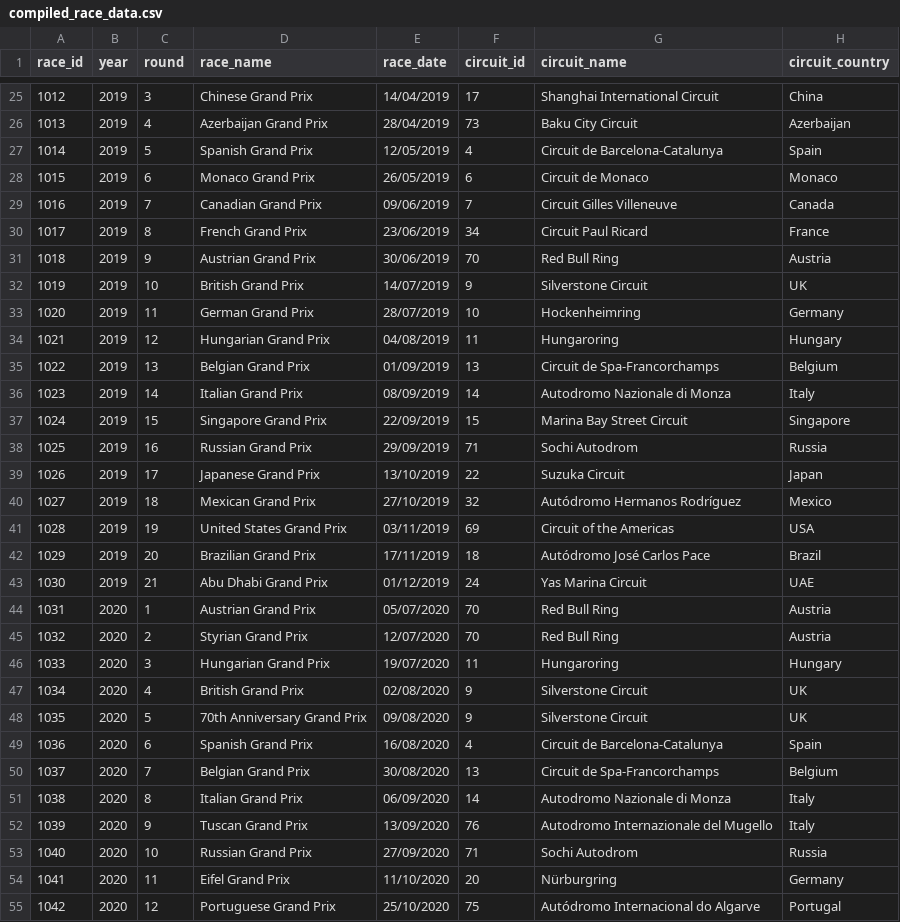
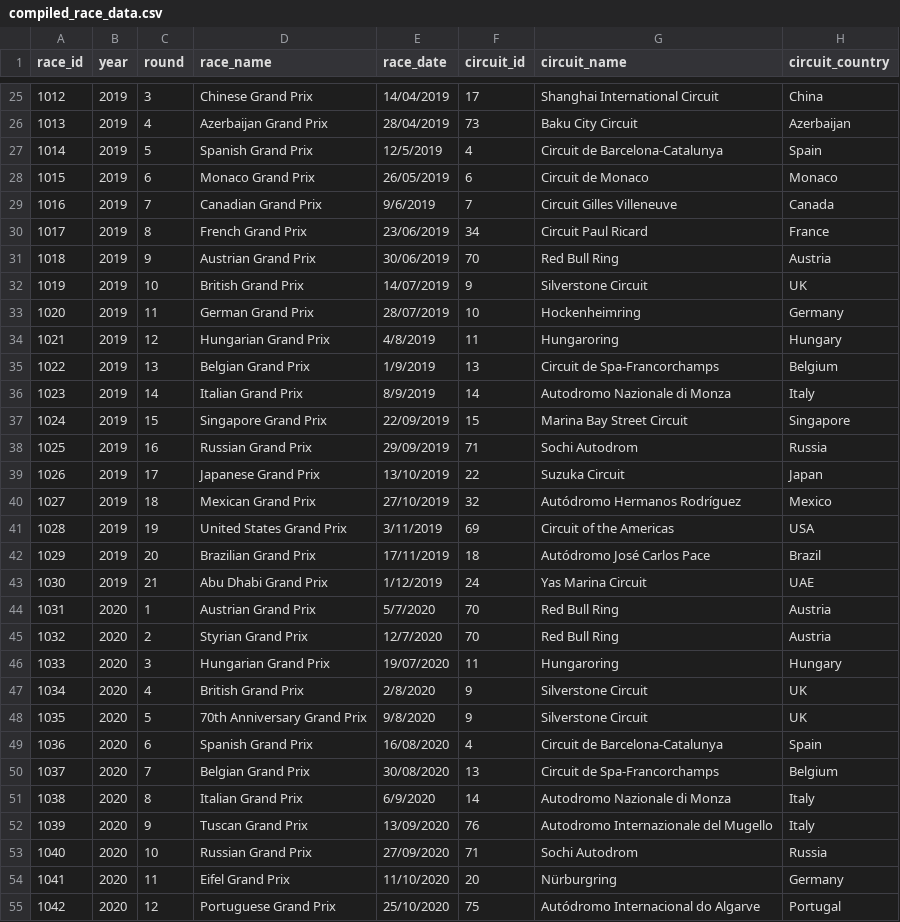
Before and after one commit to vik01/msci-446-ml-project, a CSV file: project_work/finalized_data/finalized_data_csv/compiled_race_data.csv, drawn as a sheet; only a part is shown, gaps mark what is left out; the diff covers the shown part only; the diff names each change by its address in the sheet, - before the commit and + after, or states it on an @@ line.

```diff
--- a/project_work/finalized_data/finalized_data_csv/compiled_race_data.csv
+++ b/project_work/finalized_data/finalized_data_csv/compiled_race_data.csv
-E27 (race_date): 12/05/2019
+E27 (race_date): 12/5/2019
-E29 (race_date): 09/06/2019
+E29 (race_date): 9/6/2019
-E34 (race_date): 04/08/2019
+E34 (race_date): 4/8/2019
-E35 (race_date): 01/09/2019
+E35 (race_date): 1/9/2019
-E36 (race_date): 08/09/2019
+E36 (race_date): 8/9/2019
-E41 (race_date): 03/11/2019
+E41 (race_date): 3/11/2019
-E43 (race_date): 01/12/2019
+E43 (race_date): 1/12/2019
-E44 (race_date): 05/07/2020
+E44 (race_date): 5/7/2020
-E45 (race_date): 12/07/2020
+E45 (race_date): 12/7/2020
-E47 (race_date): 02/08/2020
+E47 (race_date): 2/8/2020
-E48 (race_date): 09/08/2020
+E48 (race_date): 9/8/2020
-E51 (race_date): 06/09/2020
+E51 (race_date): 6/9/2020
```
Also changed, not shown: 17 edited cells elsewhere in this file, project_work/finalized_data/finalized_data_csv/finalized_race_results.csv, project_work/finalized_data/finalized_data_csv/nationality_country_conversion.csv.
